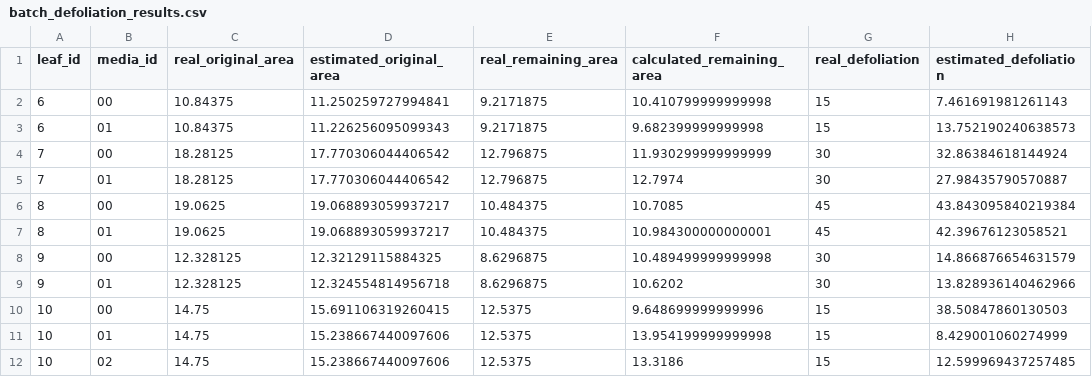
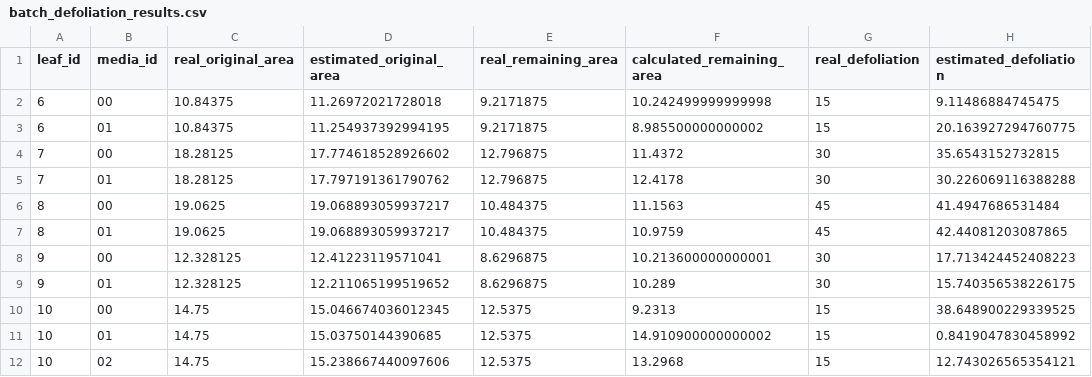
Before and after one commit to KevynAngueira/LeafAnalysis, a CSV file: AdjusterTool2/batch_defoliation_results.csv, drawn as a sheet; only a part is shown; the diff covers the shown part only.

```diff
--- a/AdjusterTool2/batch_defoliation_results.csv
+++ b/AdjusterTool2/batch_defoliation_results.csv
@@ -1,12 +1,12 @@
 leaf_id,media_id,real_original_area,estimated_original_area,real_remaining_area,calculated_remaining_area,real_defoliation,estimated_defoliation
-6,00,10.84375,11.250259727994841,9.2171875,10.410799999999998,15,7.461691981261143
-6,01,10.84375,11.226256095099343,9.2171875,9.682399999999998,15,13.752190240638573
-7,00,18.28125,17.770306044406542,12.796875,11.930299999999999,30,32.86384618144924
-7,01,18.28125,17.770306044406542,12.796875,12.7974,30,27.98435790570887
-8,00,19.0625,19.068893059937217,10.484375,10.7085,45,43.843095840219384
-8,01,19.0625,19.068893059937217,10.484375,10.984300000000001,45,42.39676123058521
-9,00,12.328125,12.32129115884325,8.6296875,10.489499999999998,30,14.866876654631579
-9,01,12.328125,12.324554814956718,8.6296875,10.6202,30,13.828936140462966
-10,00,14.75,15.691106319260415,12.5375,9.648699999999996,15,38.50847860130503
-10,01,14.75,15.238667440097606,12.5375,13.954199999999998,15,8.429001060274999
-10,02,14.75,15.238667440097606,12.5375,13.3186,15,12.599969437257485
+6,00,10.84375,11.26972021728018,9.2171875,10.242499999999998,15,9.11486884745475
+6,01,10.84375,11.254937392994195,9.2171875,8.985500000000002,15,20.163927294760775
+7,00,18.28125,17.774618528926602,12.796875,11.4372,30,35.6543152732815
+7,01,18.28125,17.797191361790762,12.796875,12.4178,30,30.226069116388288
+8,00,19.0625,19.068893059937217,10.484375,11.1563,45,41.4947686531484
+8,01,19.0625,19.068893059937217,10.484375,10.9759,45,42.44081203087865
+9,00,12.328125,12.41223119571041,8.6296875,10.213600000000001,30,17.713424452408223
+9,01,12.328125,12.211065199519652,8.6296875,10.289,30,15.740356538226175
+10,00,14.75,15.046674036012345,12.5375,9.2313,15,38.648900229339525
+10,01,14.75,15.03750144390685,12.5375,14.910900000000002,15,0.8419047830458992
+10,02,14.75,15.238667440097606,12.5375,13.2968,15,12.743026565354121
```
Also changed, not shown: 4 removed rows and 71 edited cells elsewhere in this file, 47 other files.
